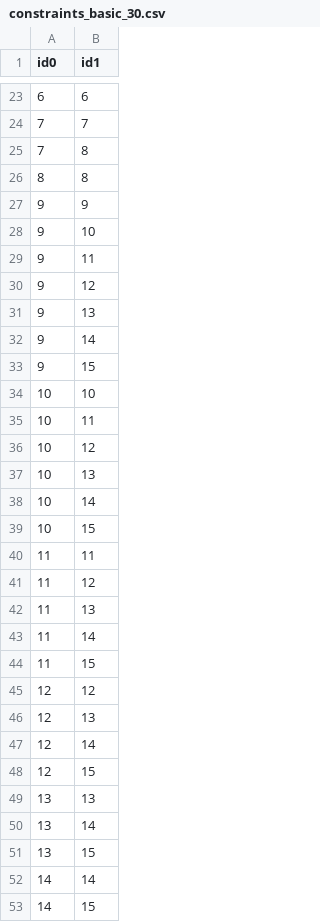
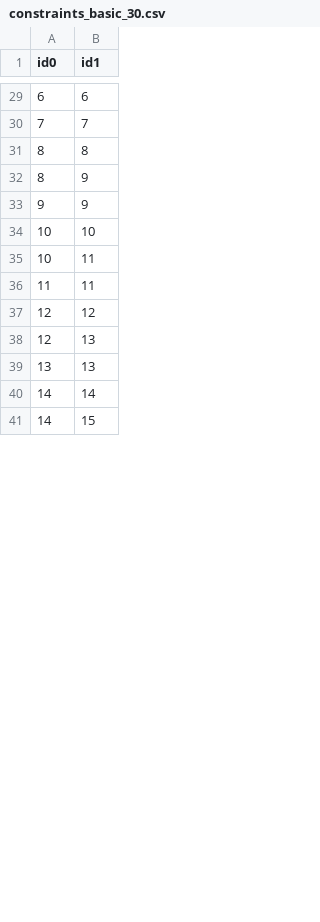
Before and after one commit to KnorpelSenf/scheduling-malleable-tasks, a CSV file: instances/eval/constraints_basic_30.csv, drawn as a sheet; only a part is shown, gaps mark what is left out; the diff covers the shown part only.

```diff
--- a/instances/eval/constraints_basic_30.csv
+++ b/instances/eval/constraints_basic_30.csv
@@ -24,29 +30,11 @@ id0,id1
 7,7
-7,8
 8,8
+8,9
 9,9
-9,10
-9,11
-9,12
-9,13
-9,14
-9,15
 10,10
 10,11
-10,12
-10,13
-10,14
-10,15
 11,11
-11,12
-11,13
-11,14
-11,15
 12,12
 12,13
-12,14
-12,15
 13,13
-13,14
-13,15
 14,14
```
Also changed, not shown: 27 added rows and 2 removed rows elsewhere in this file, instances/eval/constraints_basic_20.csv, instances/eval/constraints_basic_25.csv, 34 other files.
